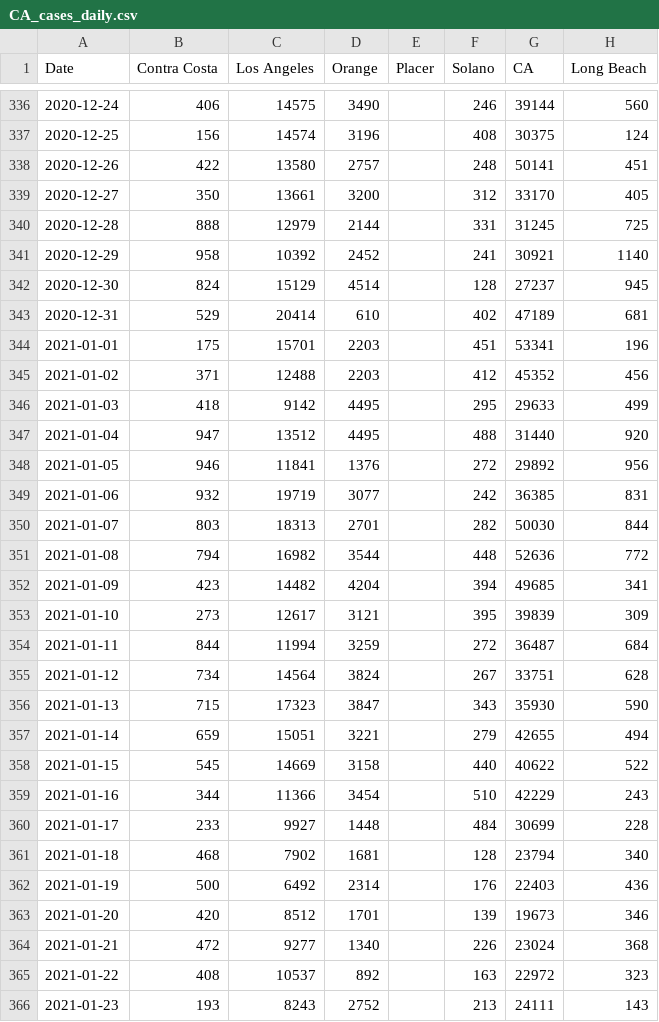
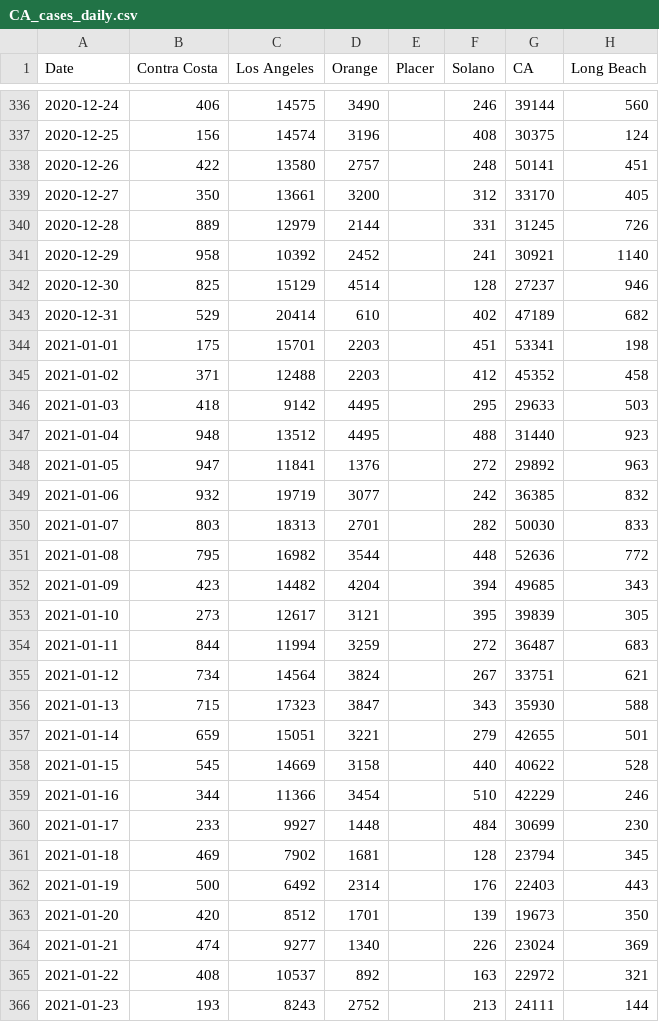
Before and after one commit to cmolodo/covid-19, a CSV file: CA_cases_daily.csv, drawn as a sheet; only a part is shown, gaps mark what is left out; the diff covers the shown part only.

```diff
--- a/CA_cases_daily.csv
+++ b/CA_cases_daily.csv
@@ -339,28 +339,28 @@ Date,Contra Costa,Los Angeles,Orange,Placer,Solano,CA,Long Beach
 2020-12-27,350,13661,3200,,312,33170,405
-2020-12-28,888,12979,2144,,331,31245,725
+2020-12-28,889,12979,2144,,331,31245,726
 2020-12-29,958,10392,2452,,241,30921,1140
-2020-12-30,824,15129,4514,,128,27237,945
-2020-12-31,529,20414,610,,402,47189,681
-2021-01-01,175,15701,2203,,451,53341,196
-2021-01-02,371,12488,2203,,412,45352,456
-2021-01-03,418,9142,4495,,295,29633,499
-2021-01-04,947,13512,4495,,488,31440,920
-2021-01-05,946,11841,1376,,272,29892,956
-2021-01-06,932,19719,3077,,242,36385,831
-2021-01-07,803,18313,2701,,282,50030,844
-2021-01-08,794,16982,3544,,448,52636,772
-2021-01-09,423,14482,4204,,394,49685,341
-2021-01-10,273,12617,3121,,395,39839,309
-2021-01-11,844,11994,3259,,272,36487,684
-2021-01-12,734,14564,3824,,267,33751,628
-2021-01-13,715,17323,3847,,343,35930,590
-2021-01-14,659,15051,3221,,279,42655,494
-2021-01-15,545,14669,3158,,440,40622,522
-2021-01-16,344,11366,3454,,510,42229,243
-2021-01-17,233,9927,1448,,484,30699,228
-2021-01-18,468,7902,1681,,128,23794,340
-2021-01-19,500,6492,2314,,176,22403,436
-2021-01-20,420,8512,1701,,139,19673,346
-2021-01-21,472,9277,1340,,226,23024,368
-2021-01-22,408,10537,892,,163,22972,323
-2021-01-23,193,8243,2752,,213,24111,143
+2020-12-30,825,15129,4514,,128,27237,946
+2020-12-31,529,20414,610,,402,47189,682
+2021-01-01,175,15701,2203,,451,53341,198
+2021-01-02,371,12488,2203,,412,45352,458
+2021-01-03,418,9142,4495,,295,29633,503
+2021-01-04,948,13512,4495,,488,31440,923
+2021-01-05,947,11841,1376,,272,29892,963
+2021-01-06,932,19719,3077,,242,36385,832
+2021-01-07,803,18313,2701,,282,50030,833
+2021-01-08,795,16982,3544,,448,52636,772
+2021-01-09,423,14482,4204,,394,49685,343
+2021-01-10,273,12617,3121,,395,39839,305
+2021-01-11,844,11994,3259,,272,36487,683
+2021-01-12,734,14564,3824,,267,33751,621
+2021-01-13,715,17323,3847,,343,35930,588
+2021-01-14,659,15051,3221,,279,42655,501
+2021-01-15,545,14669,3158,,440,40622,528
+2021-01-16,344,11366,3454,,510,42229,246
+2021-01-17,233,9927,1448,,484,30699,230
+2021-01-18,469,7902,1681,,128,23794,345
+2021-01-19,500,6492,2314,,176,22403,443
+2021-01-20,420,8512,1701,,139,19673,350
+2021-01-21,474,9277,1340,,226,23024,369
+2021-01-22,408,10537,892,,163,22972,321
+2021-01-23,193,8243,2752,,213,24111,144
```
Also changed, not shown: 1 added row and 32 edited cells elsewhere in this file, CA_cases_timeseries.csv, CA_deaths_timeseries.csv, 7 other files.
